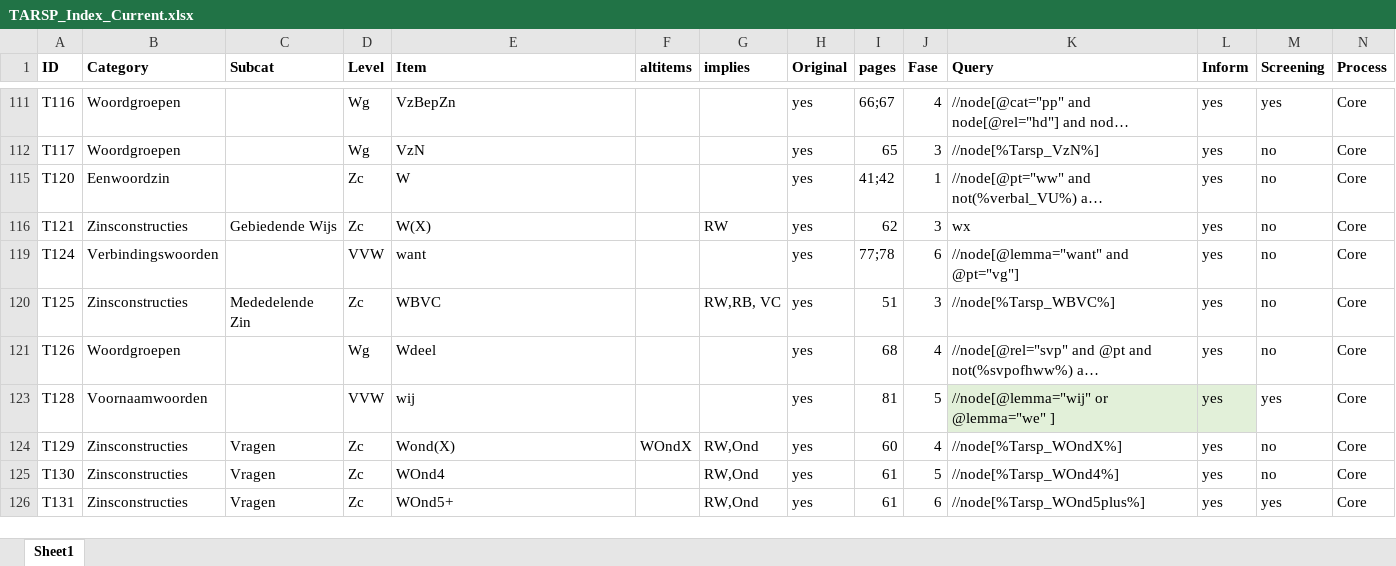
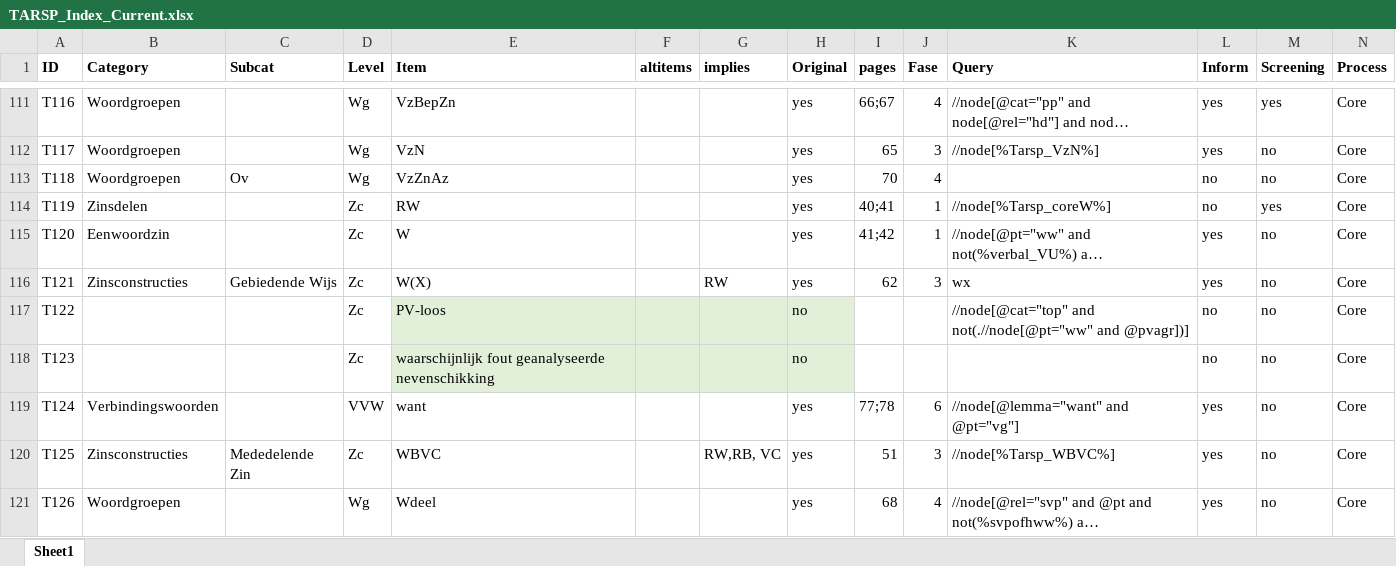
Before and after one commit to CentreForDigitalHumanities/sastadev, an Excel workbook: src/sastadev/data/methods/TARSP_Index_Current.xlsx, sheet Sheet1, drawn as a sheet; only a part is shown, gaps mark what is left out; the shorter side is filled out with more unchanged rows; long unchanged cells end in …; values as stored, in another font and other column widths than the file's, no borders; rows hold the shown columns only; the diff covers the shown part only; the diff names each change by its address in the sheet, - before the commit and + after, or states it on an @@ line.

```diff
--- a/src/sastadev/data/methods/TARSP_Index_Current.xlsx (sheet Sheet1)
+++ b/src/sastadev/data/methods/TARSP_Index_Current.xlsx (sheet Sheet1)
@@ row 113 unhidden: T118 | Woordgroepen | Ov | Wg | VzZnAz |  |  | yes | 70 | 4 |  | no | no | Core @@
@@ row 114 unhidden: T119 | Zinsdelen |  | Zc | RW |  |  | yes | 40;41 | 1 | //node[%Tarsp_coreW%] | no | yes | Core @@
@@ row 117 unhidden: T122 |  |  | Zc | PV-loos |  |  | no |  |  | //node[@cat="top" and not(.//node[@pt="ww" and @pvagr])] | no | no | Core @@
@@ row 118 unhidden: T123 |  |  | Zc | waarschijnlijk fout geanalyseerde nevenschikking |  |  | no |  |  |  | no | no | Core @@
```
Also changed, not shown: 28 hidden or unhidden rows and 3 edited cells elsewhere in this sheet, 9 other files.
